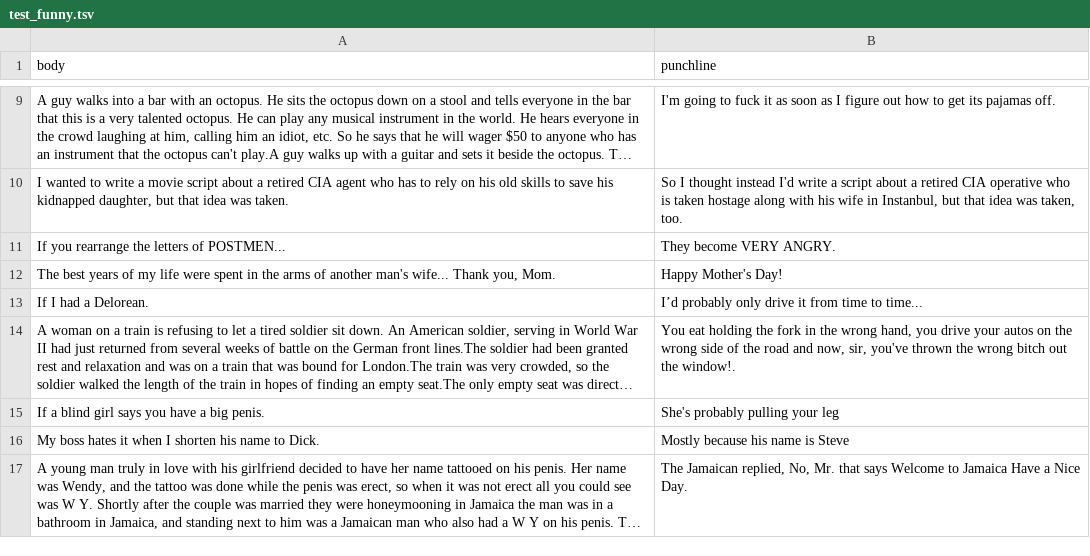
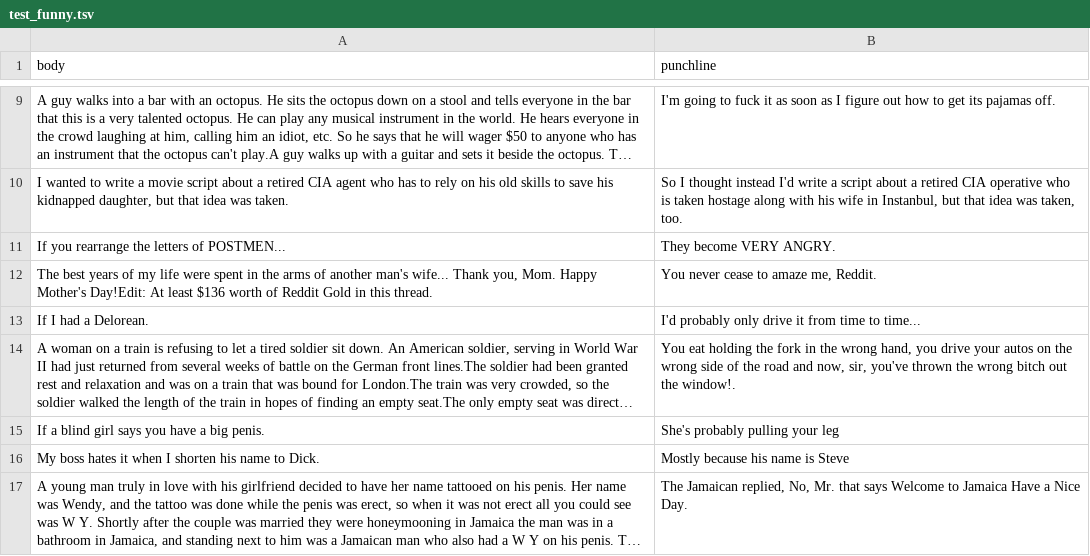
Before and after one commit to ABKor752/Joke-Generator, a TSV file: datasets/data/reddit_preprocessed/test_funny.tsv, drawn as a sheet; only a part is shown, gaps mark what is left out; long unchanged cells end in …; removed rows and columns are numbered as before the commit, all else as after; the diff covers the shown part only; the diff names each change by its address in the sheet, - before the commit and + after, or states it on an @@ line.

Commit message:
Different data preprocessing

```diff
--- a/datasets/data/reddit_preprocessed/test_funny.tsv
+++ b/datasets/data/reddit_preprocessed/test_funny.tsv
-row 12: The best years of my life were spent in the arms of another man's wife... Thank you, Mom. | Happy Mother's Day!
+row 12: The best years of my life were spent in the arms of another man's wife... Thank you, Mom. Happy Mother's Day!Edit: At least $136 worth of Reddit Gold in this thread. | You never cease to amaze me, Reddit.
-B13 (punchline): I’d probably only…
+B13 (punchline): I'd probably only…
```
Also changed, not shown: 10 added rows, 9 removed rows and 66 edited cells elsewhere in this file, datasets/data/reddit_preprocessed/test_unfunny.tsv, 2 other files.
